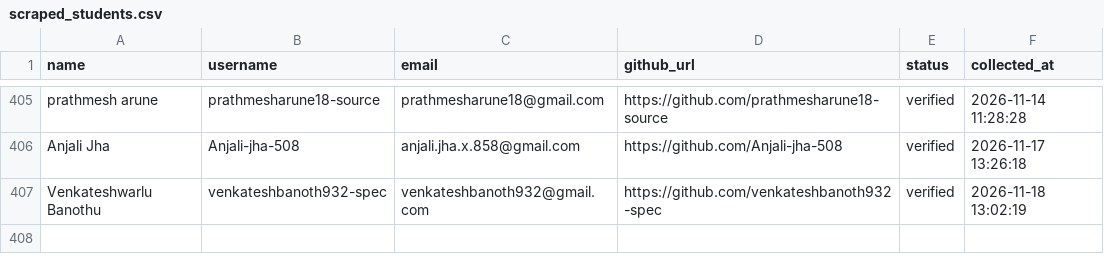
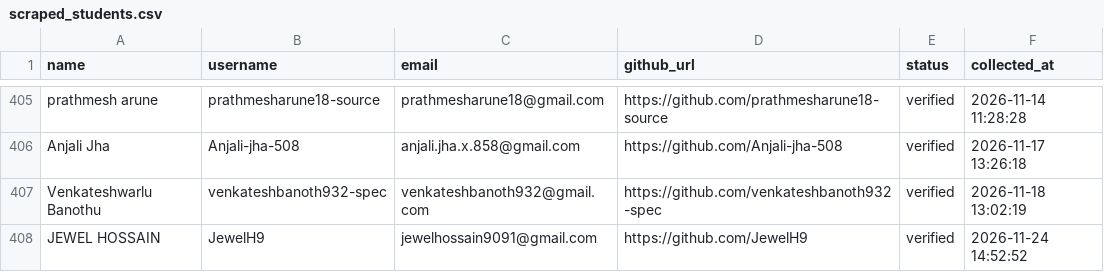
Before and after one commit to VinayJadhav163/freshersbridge, a CSV file: data/scraped_students.csv, drawn as a sheet; only a part is shown, gaps mark what is left out.

Commit message:
chore(outreach): update student email outreach history [skip ci]

```diff
--- a/data/scraped_students.csv
+++ b/data/scraped_students.csv
@@ -407 +407,2 @@ Anjali Jha,Anjali-jha-508,anjali.jha.x.858@gmail.com,https://github.com/Anjali-j
 Venkateshwarlu Banothu,venkateshbanoth932-spec,venkateshbanoth932@gmail.com,https://github.com/venkateshbanoth932-spec,verified,2026-11-18 13:02:19
+JEWEL HOSSAIN,JewelH9,jewelhossain9091@gmail.com,https://github.com/JewelH9,verified,2026-11-24 14:52:52
```
Also changed, not shown: 1 other file.
